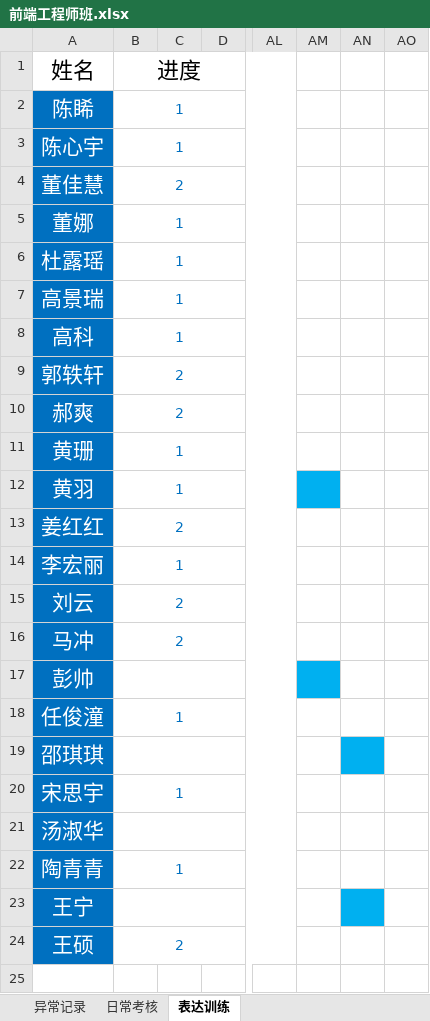
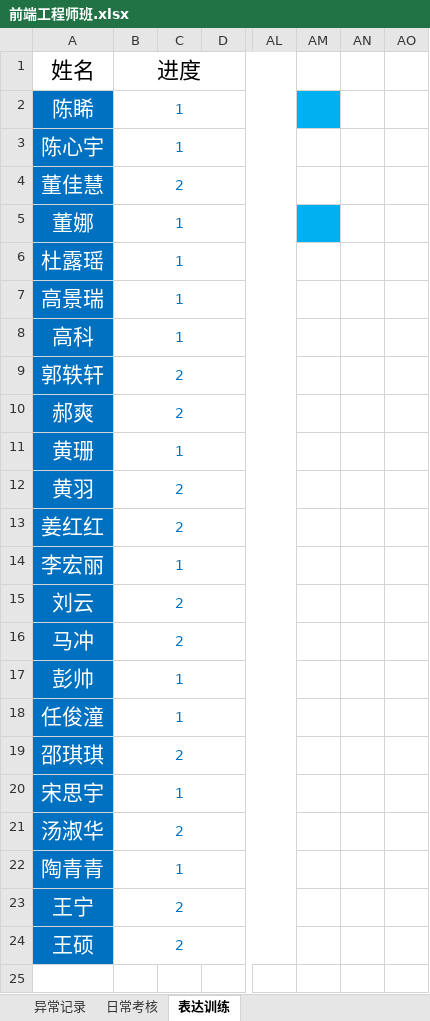
Before and after one commit to yaconit/-, an Excel workbook: 前端工程师班.xlsx, sheet 表达训练, drawn as a sheet; only a part is shown, gaps mark what is left out; values as stored, in another font and other column widths than the file's, no borders; conditional formats not drawn; the diff names each change by its address in the sheet, - before the commit and + after, or states it on an @@ line.

```diff
--- a/前端工程师班.xlsx (sheet 表达训练)
+++ b/前端工程师班.xlsx (sheet 表达训练)
-AM2 fill: none
+AM2 fill: #00B0F0
-AM5 fill: none
+AM5 fill: #00B0F0
-B12 (进度): 1
+B12 (进度): 2
-AM12 fill: #00B0F0
+AM12 fill: none
-B17 (进度): (empty)
+B17 (进度): 1
-AM17 fill: #00B0F0
+AM17 fill: none
-B19 (进度): (empty)
+B19 (进度): 2
-AN19 fill: #00B0F0
+AN19 fill: none
-B21 (进度): (empty)
+B21 (进度): 2
-B23 (进度): (empty)
+B23 (进度): 2
-AN23 fill: #00B0F0
+AN23 fill: none
```
Also changed, not shown: sheet 异常记录, 3 other files.
